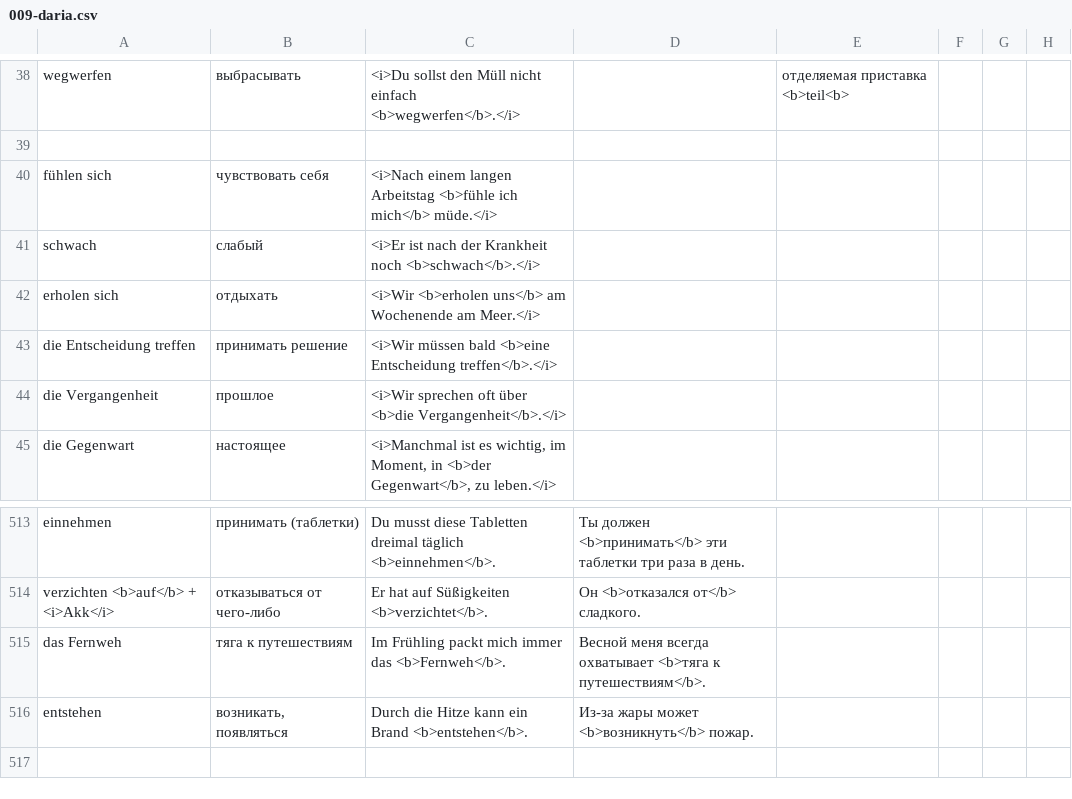
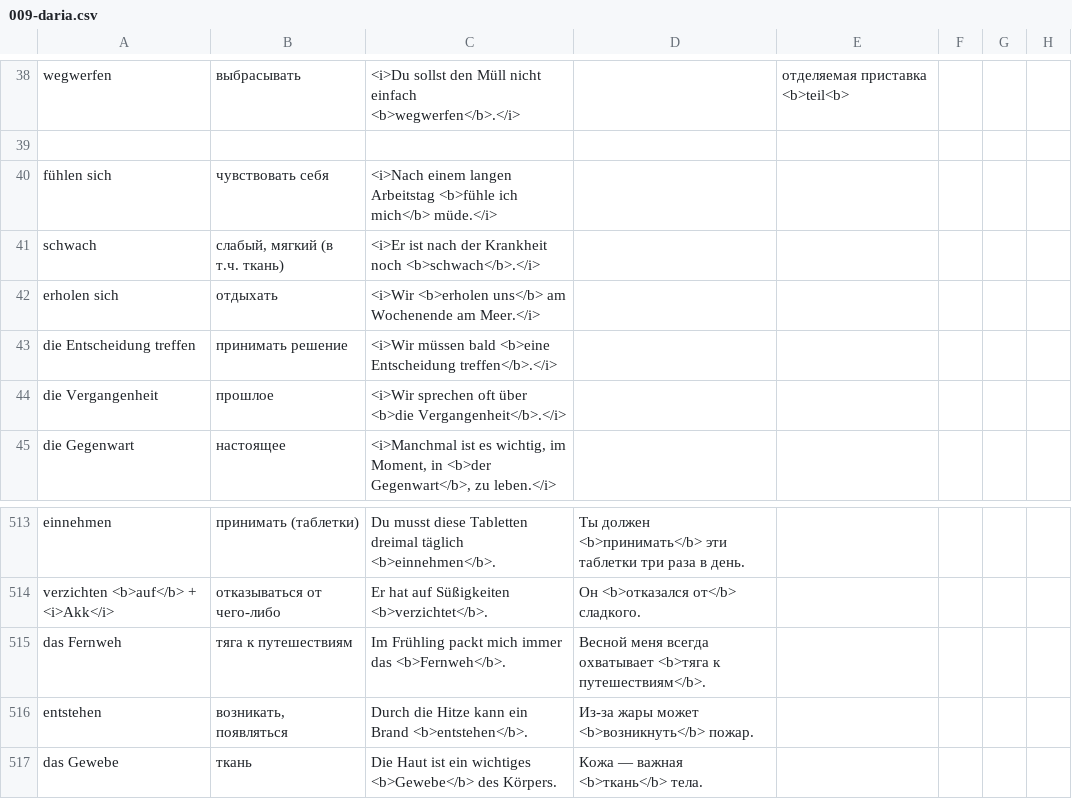
Before and after one commit to thebix/deutsch, a CSV file: app/anki/import/009-daria.csv, drawn as a sheet; only a part is shown, gaps mark what is left out.

Commit message:
chore(anki, daria): words

```diff
--- a/app/anki/import/009-daria.csv
+++ b/app/anki/import/009-daria.csv
@@ -40,3 +40,3 @@ wegwerfen;выбрасывать;<i>Du sollst den Müll nicht einfach <b>wegwerf
 fühlen sich;чувствовать себя;<i>Nach einem langen Arbeitstag <b>fühle ich mich</b> müde.</i>;;;;
-schwach;слабый;<i>Er ist nach der Krankheit noch <b>schwach</b>.</i>;;;;
+schwach;слабый, мягкий (в т.ч. ткань);<i>Er ist nach der Krankheit noch <b>schwach</b>.</i>;;;;
 erholen sich;отдыхать;<i>Wir <b>erholen uns</b> am Wochenende am Meer.</i>;;;;
@@ -516 +516,2 @@ das Fernweh;тяга к путешествиям;Im Frühling packt mich immer d
 entstehen;возникать, появляться;Durch die Hitze kann ein Brand <b>entstehen</b>.;Из-за жары может <b>возникнуть</b> пожар.;;;;;
+das Gewebe;ткань;Die Haut ist ein wichtiges <b>Gewebe</b> des Körpers.;Кожа — важная <b>ткань</b> тела.;;;;;
```
